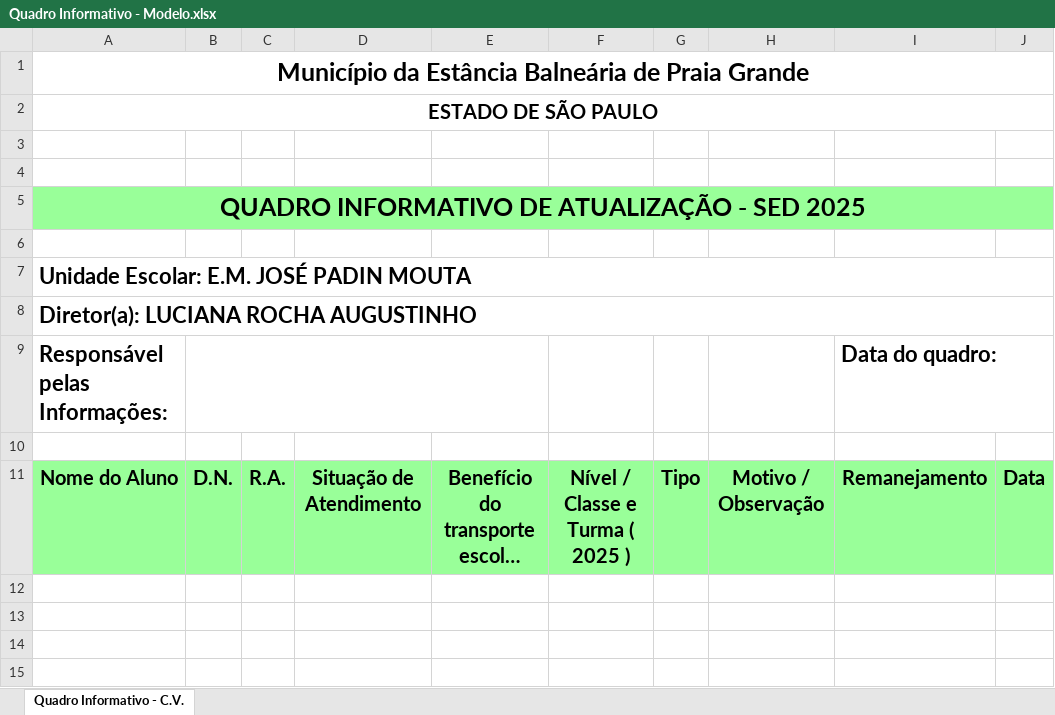
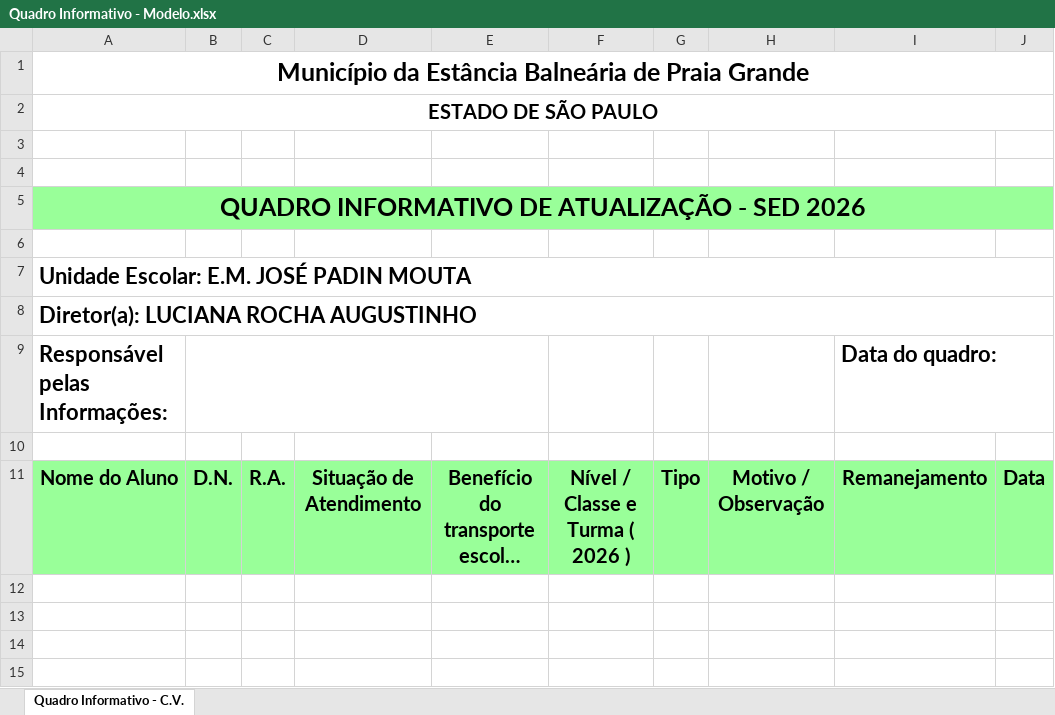
Before and after one commit to nilcruz94/secretariapadin, an Excel workbook: modelos/Quadro Informativo - Modelo.xlsx, sheet Quadro Informativo - C.V., drawn as a sheet; only a part is shown; long unchanged cells end in …; values as stored, in another font and other column widths than the file's, no borders; charts and pictures not drawn; the diff names each change by its address in the sheet, - before the commit and + after, or states it on an @@ line.

```diff
--- a/modelos/Quadro Informativo - Modelo.xlsx (sheet Quadro Informativo - C.V.)
+++ b/modelos/Quadro Informativo - Modelo.xlsx (sheet Quadro Informativo - C.V.)
-A5: QUADRO INFORMATIVO DE ATUALIZAÇÃO - SED 2025
+A5: QUADRO INFORMATIVO DE ATUALIZAÇÃO - SED 2026
-F11: Nível / Classe e Turma ( 2025 )
+F11: Nível / Classe e Turma ( 2026 )
```
Also changed, not shown: modelos/Quadro Quantitativo de Inclusão - Modelo.xlsx, 53 other files.
